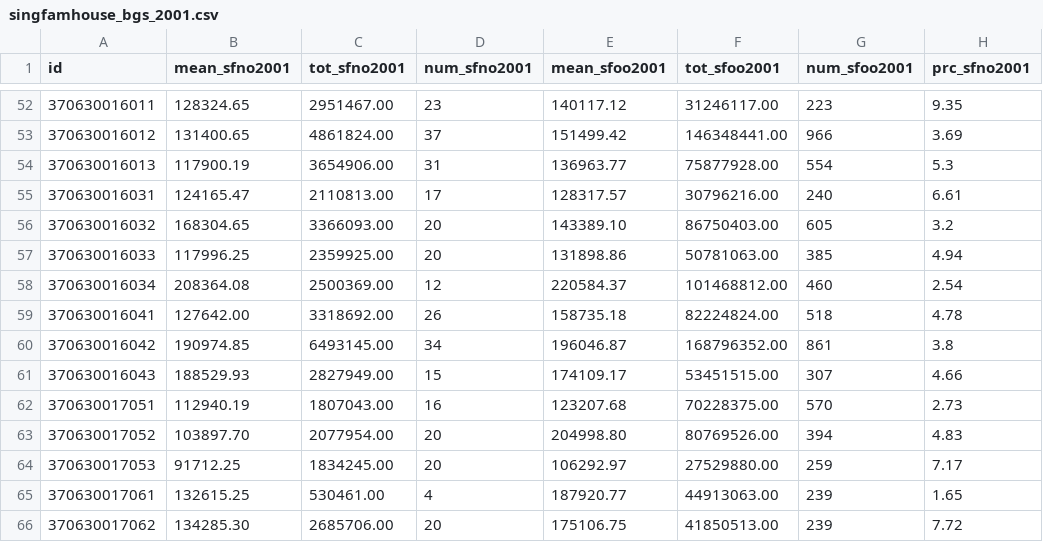
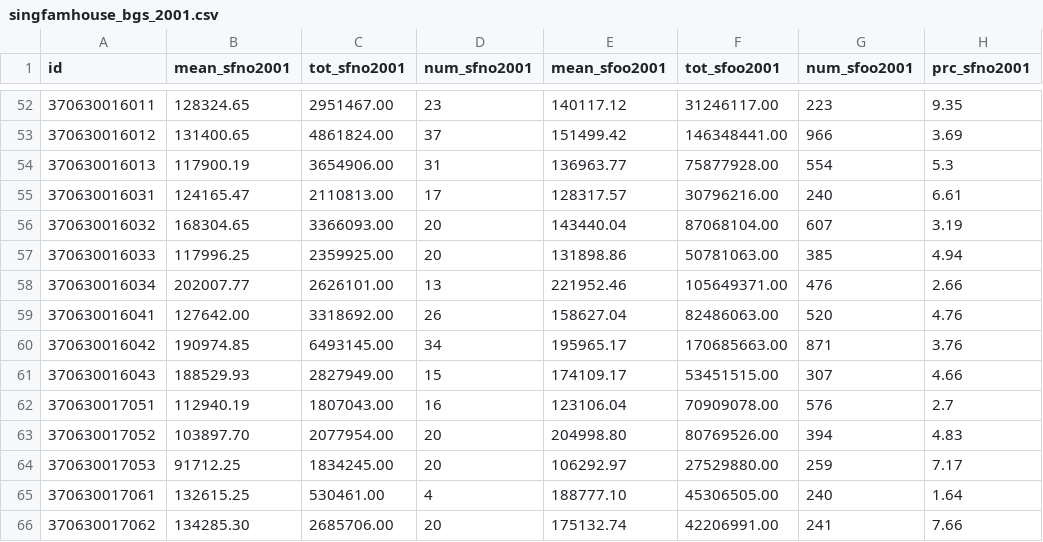
Before and after one commit to codefordurham/datahub-dw, a CSV file: affordablehousing_data/singfamhouse_bgs_2001.csv, drawn as a sheet; only a part is shown, gaps mark what is left out; the diff covers the shown part only.

```diff
--- a/affordablehousing_data/singfamhouse_bgs_2001.csv
+++ b/affordablehousing_data/singfamhouse_bgs_2001.csv
@@ -55,12 +55,12 @@ id,mean_sfno2001,tot_sfno2001,num_sfno2001,mean_sfoo2001,tot_sfoo2001,num_sfoo20
 370630016031,124165.47,2110813.00,17,128317.57,30796216.00,240,6.61
-370630016032,168304.65,3366093.00,20,143389.10,86750403.00,605,3.2
+370630016032,168304.65,3366093.00,20,143440.04,87068104.00,607,3.19
 370630016033,117996.25,2359925.00,20,131898.86,50781063.00,385,4.94
-370630016034,208364.08,2500369.00,12,220584.37,101468812.00,460,2.54
-370630016041,127642.00,3318692.00,26,158735.18,82224824.00,518,4.78
-370630016042,190974.85,6493145.00,34,196046.87,168796352.00,861,3.8
+370630016034,202007.77,2626101.00,13,221952.46,105649371.00,476,2.66
+370630016041,127642.00,3318692.00,26,158627.04,82486063.00,520,4.76
+370630016042,190974.85,6493145.00,34,195965.17,170685663.00,871,3.76
 370630016043,188529.93,2827949.00,15,174109.17,53451515.00,307,4.66
-370630017051,112940.19,1807043.00,16,123207.68,70228375.00,570,2.73
+370630017051,112940.19,1807043.00,16,123106.04,70909078.00,576,2.7
 370630017052,103897.70,2077954.00,20,204998.80,80769526.00,394,4.83
 370630017053,91712.25,1834245.00,20,106292.97,27529880.00,259,7.17
-370630017061,132615.25,530461.00,4,187920.77,44913063.00,239,1.65
-370630017062,134285.30,2685706.00,20,175106.75,41850513.00,239,7.72
+370630017061,132615.25,530461.00,4,188777.10,45306505.00,240,1.64
+370630017062,134285.30,2685706.00,20,175132.74,42206991.00,241,7.66
```
Also changed, not shown: 129 edited cells elsewhere in this file, affordablehousing_data/durham_bgs00.csv, affordablehousing_data/durham_bgs1317.csv, 17 other files.
